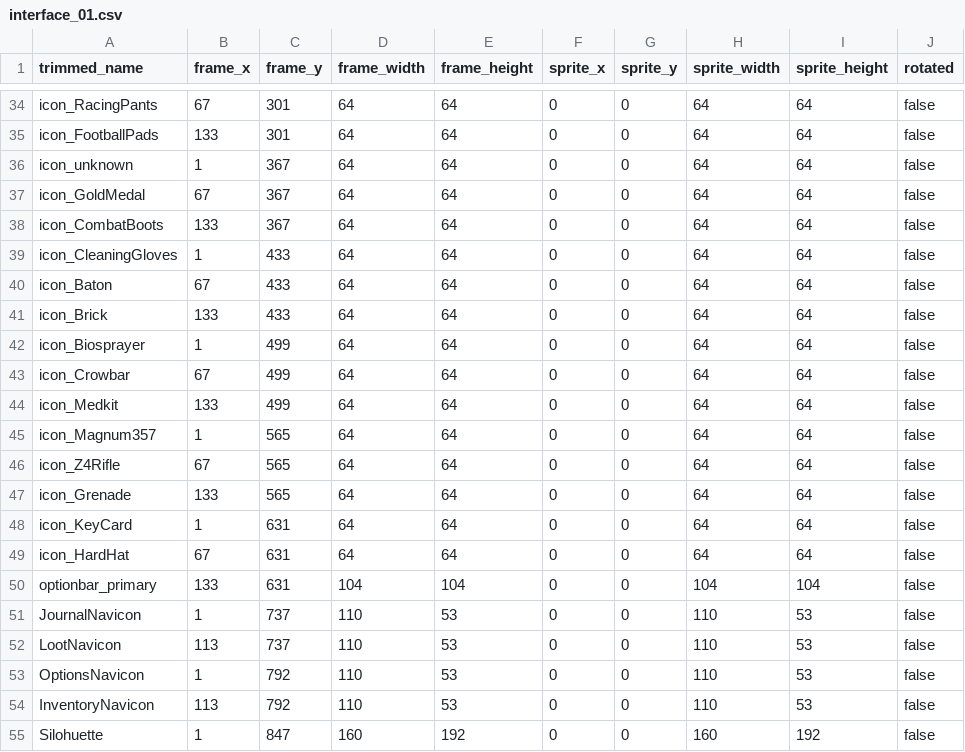
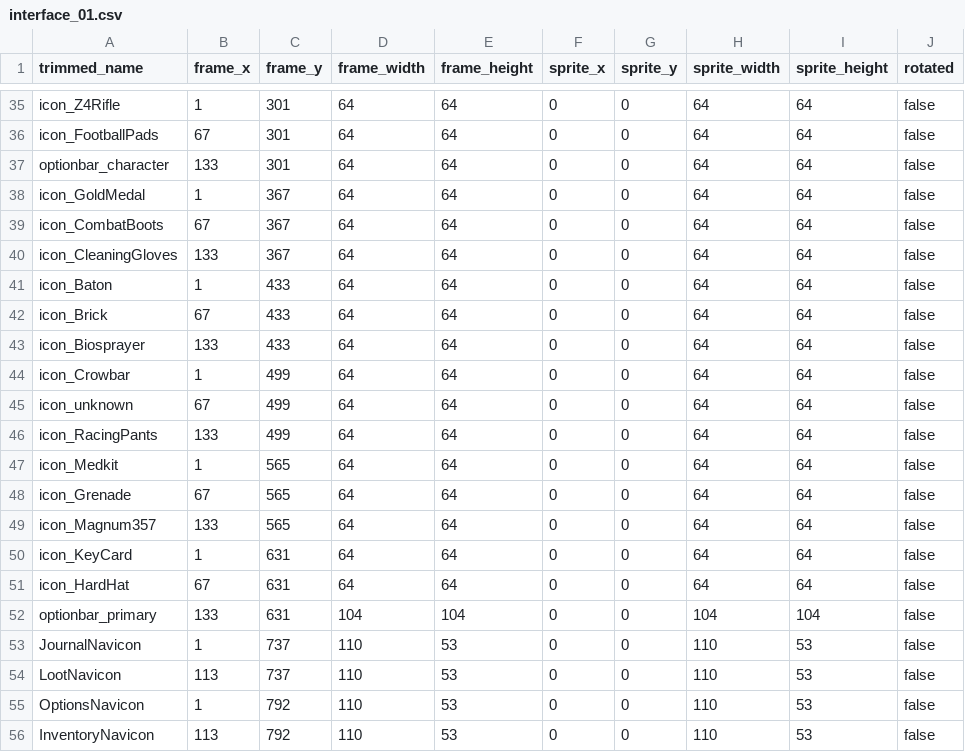
Before and after one commit to jordansavant/roguezombie, a CSV file: content/interface_01.csv, drawn as a sheet; only a part is shown, gaps mark what is left out; the shorter side is filled out with more unchanged rows; addresses are those after the commit; the diff covers the shown part only; the diff names each change by its address in the sheet, - before the commit and + after, or states it on an @@ line.

```diff
--- a/content/interface_01.csv
+++ b/content/interface_01.csv
-A35 (trimmed_name): icon_RacingPants
+A35 (trimmed_name): icon_Z4Rifle
-B35 (frame_x): 67
+B35 (frame_x): 1
-B36 (frame_x): 133
+B36 (frame_x): 67
-A37 (trimmed_name): icon_unknown
+A37 (trimmed_name): optionbar_character
-B37 (frame_x): 1
+B37 (frame_x): 133
-C37 (frame_y): 367
+C37 (frame_y): 301
-B38 (frame_x): 67
+B38 (frame_x): 1
-B39 (frame_x): 133
+B39 (frame_x): 67
-B40 (frame_x): 1
+B40 (frame_x): 133
-C40 (frame_y): 433
+C40 (frame_y): 367
-B41 (frame_x): 67
+B41 (frame_x): 1
-B42 (frame_x): 133
+B42 (frame_x): 67
-B43 (frame_x): 1
+B43 (frame_x): 133
-C43 (frame_y): 499
+C43 (frame_y): 433
-B44 (frame_x): 67
+B44 (frame_x): 1
-A45 (trimmed_name): icon_Medkit
+A45 (trimmed_name): icon_unknown
-B45 (frame_x): 133
+B45 (frame_x): 67
-A46 (trimmed_name): icon_Magnum357
+A46 (trimmed_name): icon_RacingPants
-B46 (frame_x): 1
+B46 (frame_x): 133
-C46 (frame_y): 565
+C46 (frame_y): 499
-A47 (trimmed_name): icon_Z4Rifle
+A47 (trimmed_name): icon_Medkit
-B47 (frame_x): 67
+B47 (frame_x): 1
-B48 (frame_x): 133
+B48 (frame_x): 67
+row 49: icon_Magnum357 | 133 | 565 | 64 | 64 | 0 | 0 | 64 | 64 | false
```
Also changed, not shown: 6 added rows, 5 removed rows and 21 edited cells elsewhere in this file, content/spritesheet_01.csv, 13 other files.
